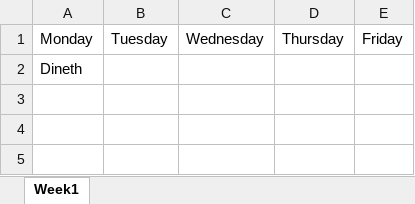
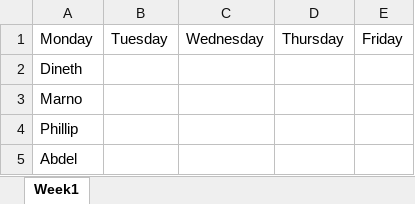
Before and after one commit to myUNB-CSCourses/OCT-T9, an Excel workbook: On-Call-Tracker/src/inputs/SupplyList.xlsx, sheet Week1, drawn as a sheet; values as stored, in another font and other column widths than the file's, no borders; table styles not drawn; the diff names each change by its address in the sheet, - before the commit and + after, or states it on an @@ line.

```diff
--- a/On-Call-Tracker/src/inputs/SupplyList.xlsx (sheet Week1)
+++ b/On-Call-Tracker/src/inputs/SupplyList.xlsx (sheet Week1)
+row 3: Marno
+row 4: Phillip
+row 5: Abdel
```
Also changed, not shown: On-Call-Tracker/src/inputs/Absences.xlsx, On-Call-Tracker/src/inputs/On-call_Tallies.xlsx, 5 other files.
